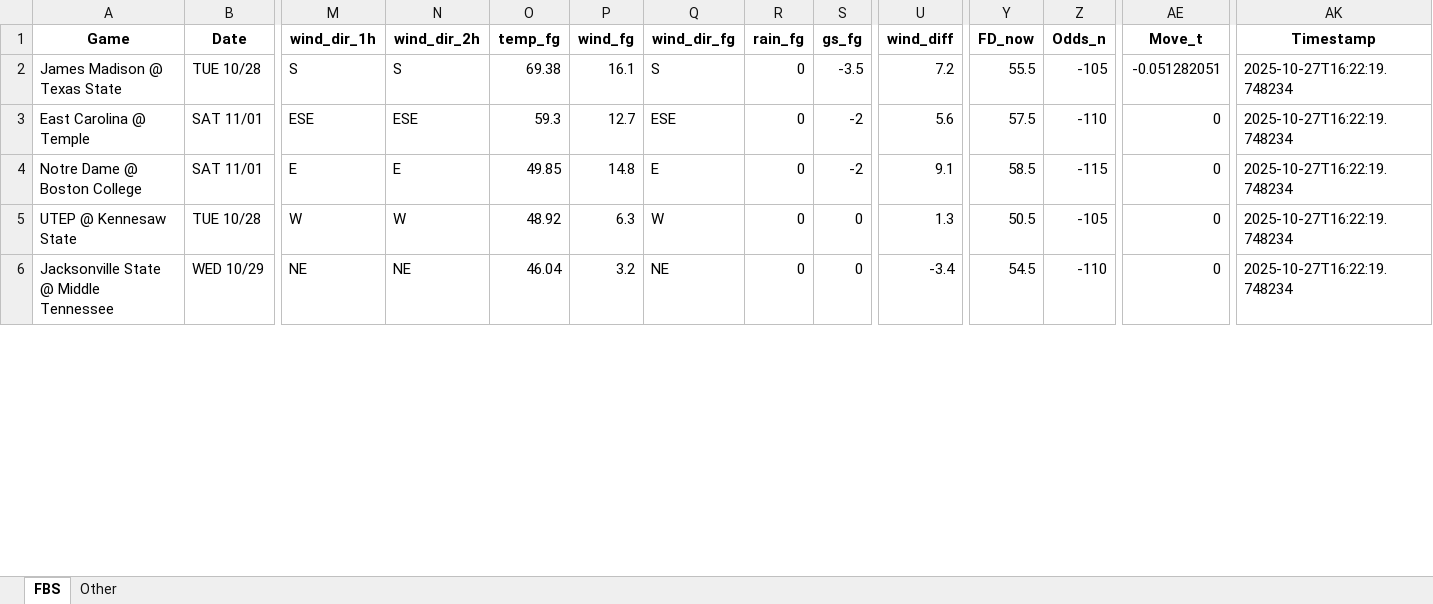
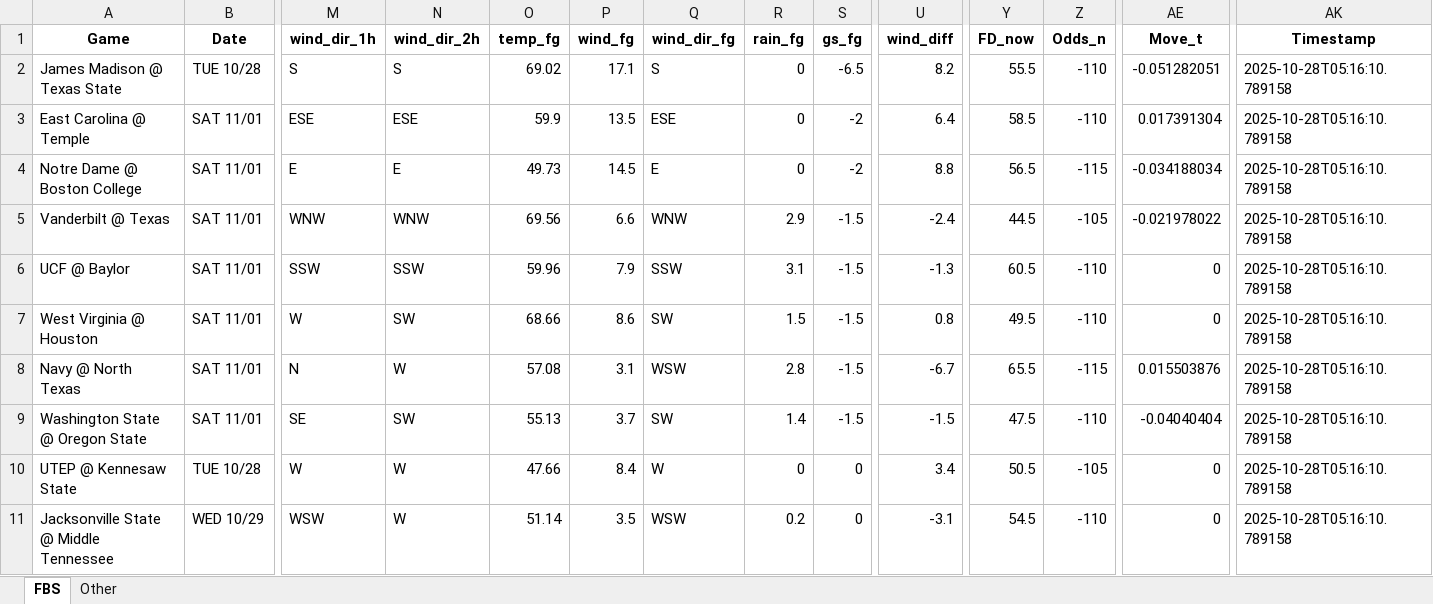
Before and after one commit to mslade50/football_weather, an Excel workbook: cfb_weather.xlsx, sheet FBS, drawn as a sheet; only a part is shown, gaps mark what is left out; values as stored, in another font and other column widths than the file's, no borders; addresses are those after the commit; rows hold the shown columns only; the diff covers the shown part only; the diff names each change by its address in the sheet, - before the commit and + after, or states it on an @@ line.

Commit message:
Update cfb_weather.xlsx with Timestamp 2025-10-28T05:16:10.789158

```diff
--- a/cfb_weather.xlsx (sheet FBS)
+++ b/cfb_weather.xlsx (sheet FBS)
-O2 (temp_fg): 69.38
+O2 (temp_fg): 69.02
-P2 (wind_fg): 16.1
+P2 (wind_fg): 17.1
-S2 (gs_fg): -3.5
+S2 (gs_fg): -6.5
-U2 (wind_diff): 7.2
+U2 (wind_diff): 8.2
-Z2 (Odds_n): -105
+Z2 (Odds_n): -110
-AK2:AK4 (Timestamp): 2025-10-27T16:22:19.748234
+AK2:AK4 (Timestamp): 2025-10-28T05:16:10.789158
-O3 (temp_fg): 59.3
+O3 (temp_fg): 59.9
-P3 (wind_fg): 12.7
+P3 (wind_fg): 13.5
-U3 (wind_diff): 5.6
+U3 (wind_diff): 6.4
-Y3 (FD_now): 57.5
+Y3 (FD_now): 58.5
-AE3 (Move_t): 0
+AE3 (Move_t): 0.017391304
-O4 (temp_fg): 49.85
+O4 (temp_fg): 49.73
-P4 (wind_fg): 14.8
+P4 (wind_fg): 14.5
-U4 (wind_diff): 9.1
+U4 (wind_diff): 8.8
-Y4 (FD_now): 58.5
+Y4 (FD_now): 56.5
-AE4 (Move_t): 0
+AE4 (Move_t): -0.034188034
+row 5: Vanderbilt @ Texas | SAT 11/01 | WNW | WNW | 69.56 | 6.6 | WNW | 2.9 | -1.5 | -2.4 | 44.5 | -105 | -0.021978022 | 2025-10-28T05:16:10.789158
+row 6: UCF @ Baylor | SAT 11/01 | SSW | SSW | 59.96 | 7.9 | SSW | 3.1 | -1.5 | -1.3 | 60.5 | -110 | 0 | 2025-10-28T05:16:10.789158
+row 7: West Virginia @ Houston | SAT 11/01 | W | SW | 68.66 | 8.6 | SW | 1.5 | -1.5 | 0.8 | 49.5 | -110 | 0 | 2025-10-28T05:16:10.789158
+row 8: Navy @ North Texas | SAT 11/01 | N | W | 57.08 | 3.1 | WSW | 2.8 | -1.5 | -6.7 | 65.5 | -115 | 0.015503876 | 2025-10-28T05:16:10.789158
+row 9: Washington State @ Oregon State | SAT 11/01 | SE | SW | 55.13 | 3.7 | SW | 1.4 | -1.5 | -1.5 | 47.5 | -110 | -0.04040404 | 2025-10-28T05:16:10.789158
-O10 (temp_fg): 48.92
+O10 (temp_fg): 47.66
-P10 (wind_fg): 6.3
+P10 (wind_fg): 8.4
-U10 (wind_diff): 1.3
+U10 (wind_diff): 3.4
-AK10:AK11 (Timestamp): 2025-10-27T16:22:19.748234
+AK10:AK11 (Timestamp): 2025-10-28T05:16:10.789158
-M11 (wind_dir_1h): NE
+M11 (wind_dir_1h): WSW
-N11 (wind_dir_2h): NE
+N11 (wind_dir_2h): W
-O11 (temp_fg): 46.04
+O11 (temp_fg): 51.14
-P11 (wind_fg): 3.2
+P11 (wind_fg): 3.5
-Q11 (wind_dir_fg): NE
+Q11 (wind_dir_fg): WSW
-R11 (rain_fg): 0
+R11 (rain_fg): 0.2
-U11 (wind_diff): -3.4
+U11 (wind_diff): -3.1
```
Also changed, not shown: 5 removed rows and 266 edited cells elsewhere in this sheet, sheet Other.
